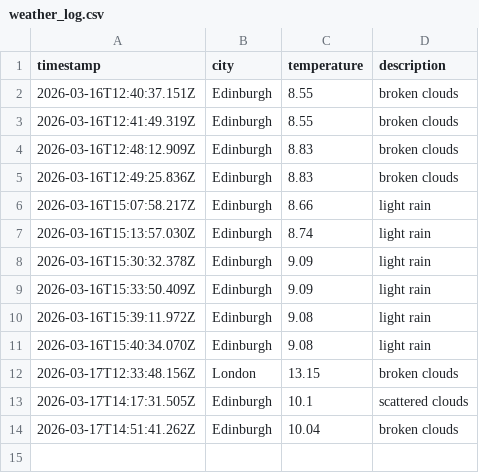
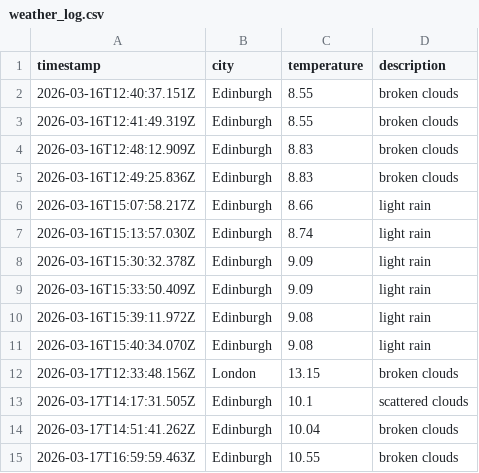
Before and after one commit to saniatalha/WeatherAppJS, a CSV file: data/weather_log.csv, drawn as a sheet; the diff names each change by its address in the sheet, - before the commit and + after, or states it on an @@ line.

```diff
--- a/data/weather_log.csv
+++ b/data/weather_log.csv
+row 15: 2026-03-17T16:59:59.463Z | Edinburgh | 10.55 | broken clouds
```
Also changed, not shown: 1 other file.
